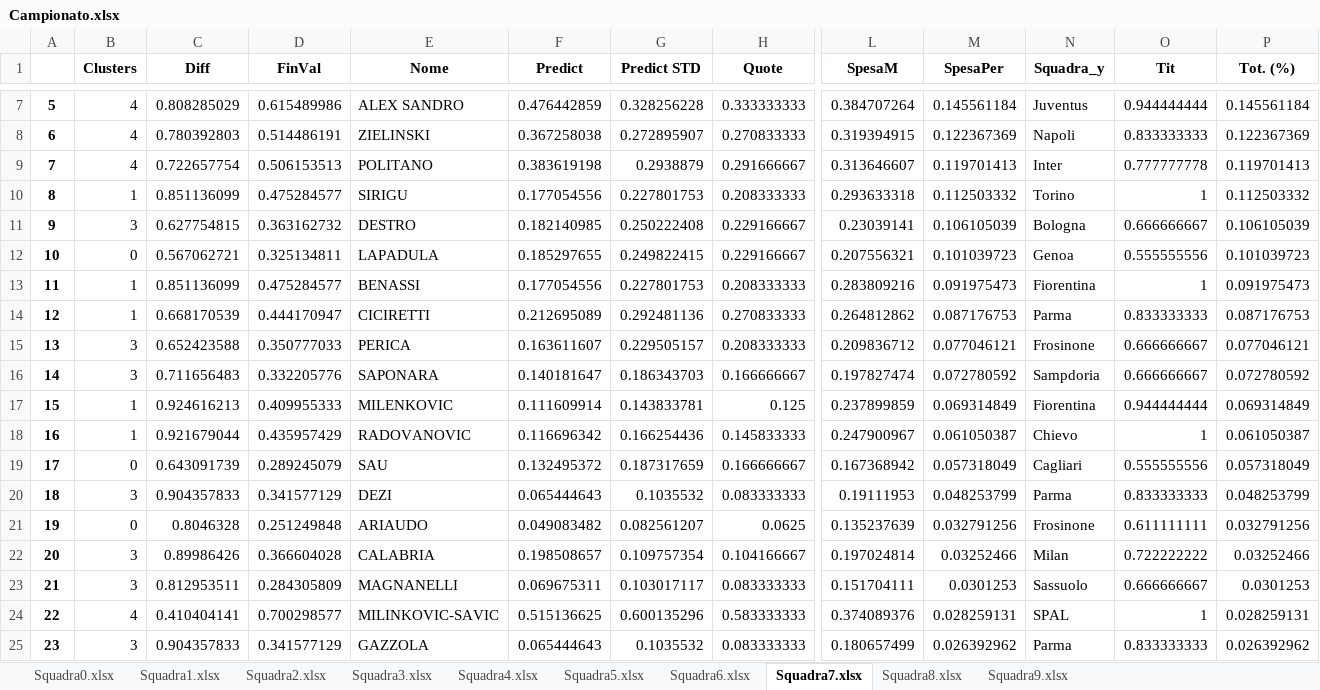
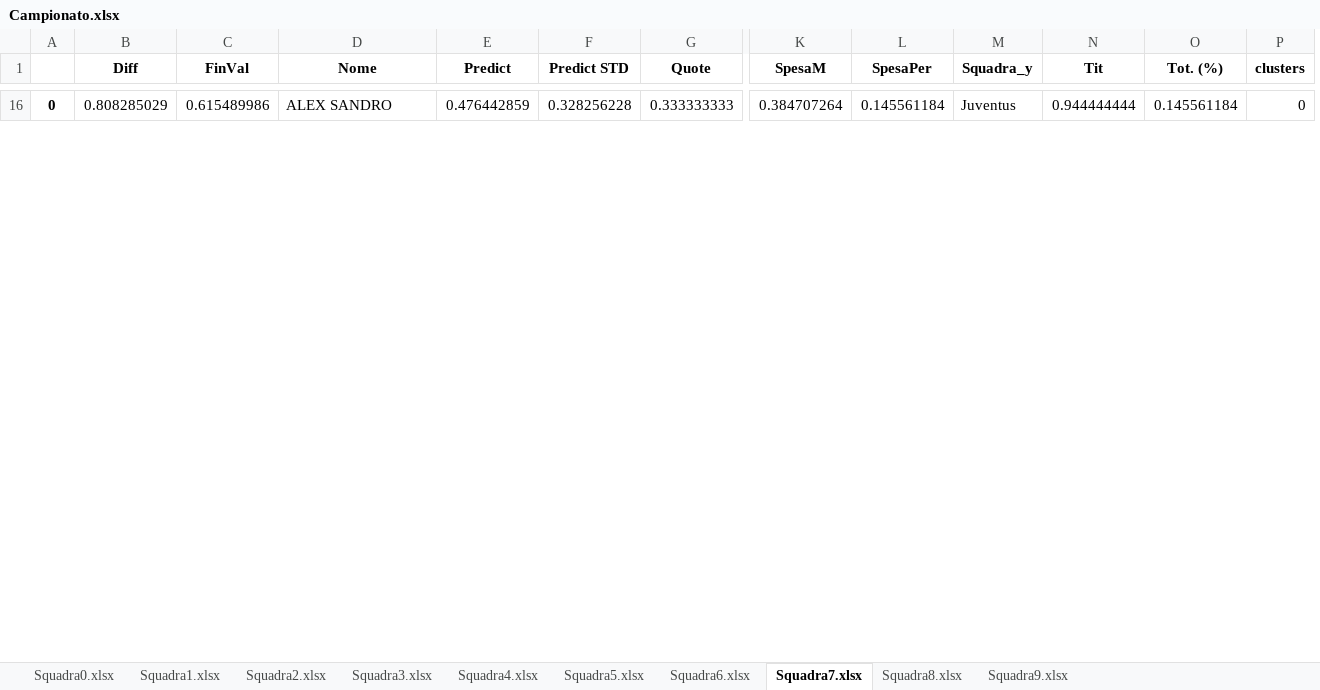
Before and after one commit to FDRienzo/FantaDistribution, an Excel workbook: Teams/Campionato.xlsx, sheet Squadra7.xlsx, drawn as a sheet; only a part is shown, gaps mark what is left out; values as stored, in another font and other column widths than the file's, no borders; removed rows and columns are numbered as before the commit, all else as after; rows hold the shown columns only; the diff covers the shown part only; the diff names each change by its address in the sheet, - before the commit and + after, or states it on an @@ line.

```diff
--- a/Teams/Campionato.xlsx (sheet Squadra7.xlsx)
+++ b/Teams/Campionato.xlsx (sheet Squadra7.xlsx)
-column B (Clusters), row 7: 4
+column P (clusters), row 16: 0
-A16: 5
+A16: 0
-row 8: 6 | 4 | 0.780392803 | 0.514486191 | ZIELINSKI | 0.367258038 | 0.272895907 | 0.270833333 | 0.319394915 | 0.122367369 | Napoli | 0.833333333 | 0.122367369
-row 9: 7 | 4 | 0.722657754 | 0.506153513 | POLITANO | 0.383619198 | 0.2938879 | 0.291666667 | 0.313646607 | 0.119701413 | Inter | 0.777777778 | 0.119701413
-row 10: 8 | 1 | 0.851136099 | 0.475284577 | SIRIGU | 0.177054556 | 0.227801753 | 0.208333333 | 0.293633318 | 0.112503332 | Torino | 1 | 0.112503332
-row 11: 9 | 3 | 0.627754815 | 0.363162732 | DESTRO | 0.182140985 | 0.250222408 | 0.229166667 | 0.23039141 | 0.106105039 | Bologna | 0.666666667 | 0.106105039
-row 12: 10 | 0 | 0.567062721 | 0.325134811 | LAPADULA | 0.185297655 | 0.249822415 | 0.229166667 | 0.207556321 | 0.101039723 | Genoa | 0.555555556 | 0.101039723
-row 13: 11 | 1 | 0.851136099 | 0.475284577 | BENASSI | 0.177054556 | 0.227801753 | 0.208333333 | 0.283809216 | 0.091975473 | Fiorentina | 1 | 0.091975473
-row 14: 12 | 1 | 0.668170539 | 0.444170947 | CICIRETTI | 0.212695089 | 0.292481136 | 0.270833333 | 0.264812862 | 0.087176753 | Parma | 0.833333333 | 0.087176753
-row 15: 13 | 3 | 0.652423588 | 0.350777033 | PERICA | 0.163611607 | 0.229505157 | 0.208333333 | 0.209836712 | 0.077046121 | Frosinone | 0.666666667 | 0.077046121
-row 16: 14 | 3 | 0.711656483 | 0.332205776 | SAPONARA | 0.140181647 | 0.186343703 | 0.166666667 | 0.197827474 | 0.072780592 | Sampdoria | 0.666666667 | 0.072780592
-row 17: 15 | 1 | 0.924616213 | 0.409955333 | MILENKOVIC | 0.111609914 | 0.143833781 | 0.125 | 0.237899859 | 0.069314849 | Fiorentina | 0.944444444 | 0.069314849
-row 18: 16 | 1 | 0.921679044 | 0.435957429 | RADOVANOVIC | 0.116696342 | 0.166254436 | 0.145833333 | 0.247900967 | 0.061050387 | Chievo | 1 | 0.061050387
-row 19: 17 | 0 | 0.643091739 | 0.289245079 | SAU | 0.132495372 | 0.187317659 | 0.166666667 | 0.167368942 | 0.057318049 | Cagliari | 0.555555556 | 0.057318049
-row 20: 18 | 3 | 0.904357833 | 0.341577129 | DEZI | 0.065444643 | 0.1035532 | 0.083333333 | 0.19111953 | 0.048253799 | Parma | 0.833333333 | 0.048253799
-row 21: 19 | 0 | 0.8046328 | 0.251249848 | ARIAUDO | 0.049083482 | 0.082561207 | 0.0625 | 0.135237639 | 0.032791256 | Frosinone | 0.611111111 | 0.032791256
-row 22: 20 | 3 | 0.89986426 | 0.366604028 | CALABRIA | 0.198508657 | 0.109757354 | 0.104166667 | 0.197024814 | 0.03252466 | Milan | 0.722222222 | 0.03252466
-row 23: 21 | 3 | 0.812953511 | 0.284305809 | MAGNANELLI | 0.069675311 | 0.103017117 | 0.083333333 | 0.151704111 | 0.0301253 | Sassuolo | 0.666666667 | 0.0301253
-row 24: 22 | 4 | 0.410404141 | 0.700298577 | MILINKOVIC-SAVIC | 0.515136625 | 0.600135296 | 0.583333333 | 0.374089376 | 0.028259131 | SPAL | 1 | 0.028259131
-row 25: 23 | 3 | 0.904357833 | 0.341577129 | GAZZOLA | 0.065444643 | 0.1035532 | 0.083333333 | 0.180657499 | 0.026392962 | Parma | 0.833333333 | 0.026392962
```
Also changed, not shown: 22 added rows and 11 removed rows elsewhere in this sheet, sheet Squadra4.xlsx, sheet Squadra5.xlsx, sheet Squadra8.xlsx, sheet Squadra2.xlsx, sheet Squadra3.xlsx, sheet Squadra9.xlsx, 3 more sheets, 1 other file.
